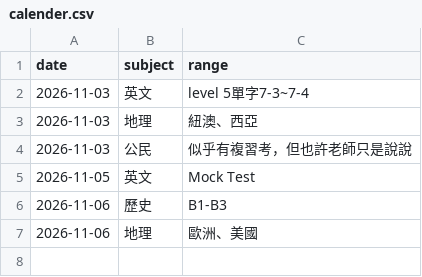
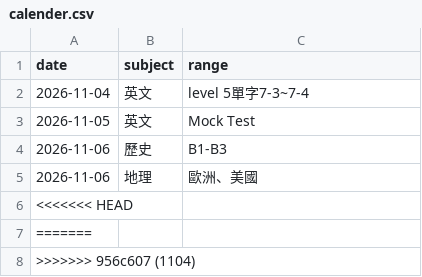
Before and after one commit to HaveLightII/hsnu-1640, a CSV file: calender.csv, drawn as a sheet.

Commit message:
1104

```diff
--- a/calender.csv
+++ b/calender.csv
@@ -1,5 +1,3 @@
 date,subject,range
-2026-11-03,英文,level 5單字7-3~7-4
-2026-11-03,地理,紐澳、西亞
-2026-11-03,公民,似乎有複習考，但也許老師只是說說
+2026-11-04,英文,level 5單字7-3~7-4
 2026-11-05,英文,Mock Test
@@ -7 +5,4 @@ date,subject,range
 2026-11-06,地理,歐洲、美國
+<<<<<<< HEAD,,
+=======,,
+>>>>>>> 956c607 (1104),,
```
